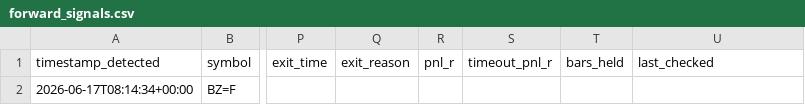
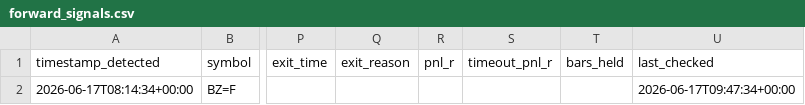
Before and after one commit to anabil-muthmercapital/S-D-learning, a CSV file: data/forward_signals.csv, drawn as a sheet; only a part is shown, gaps mark what is left out; the diff names each change by its address in the sheet, - before the commit and + after, or states it on an @@ line.

Commit message:
fix(update_signals): respect DEPARTURE_CANDLES before entry scan
Previously update_signals.py started scanning for proximal touch from
formation_time + 1, which fell INSIDE the departure window. This caused
a leg-out candle (still part of the impulse moving AWAY from the base)
to be falsely flagged as the entry bar, manufacturing entries that the
labeler would never count.

The labeler (utils/labeler.py L261) and freshness.count_touches use
base_end + DEPARTURE_CANDLES + 1 as the scan start. update_signals now
matches that contract.

Repro: BZ=F 1h supply at 83.52, base ended 2026-06-16 00:00 UTC. Bar
01:00 opened at 83.64 (already above proximal), wicked the zone, and
closed down at 83.29 — pure departure, not retest. Old code reported
entry@01:00 -> TP@07:00 (+3R). With fix the signal correctly stays
pending (price never came back up to 83.52).

The BZ=F row in data/forward_signals.csv was reset to pending.

```diff
--- a/data/forward_signals.csv
+++ b/data/forward_signals.csv
-U2 (last_checked): (empty)
+U2 (last_checked): 2026-06-17T09:47:34+00:00
```
Also changed, not shown: 1 other file.
